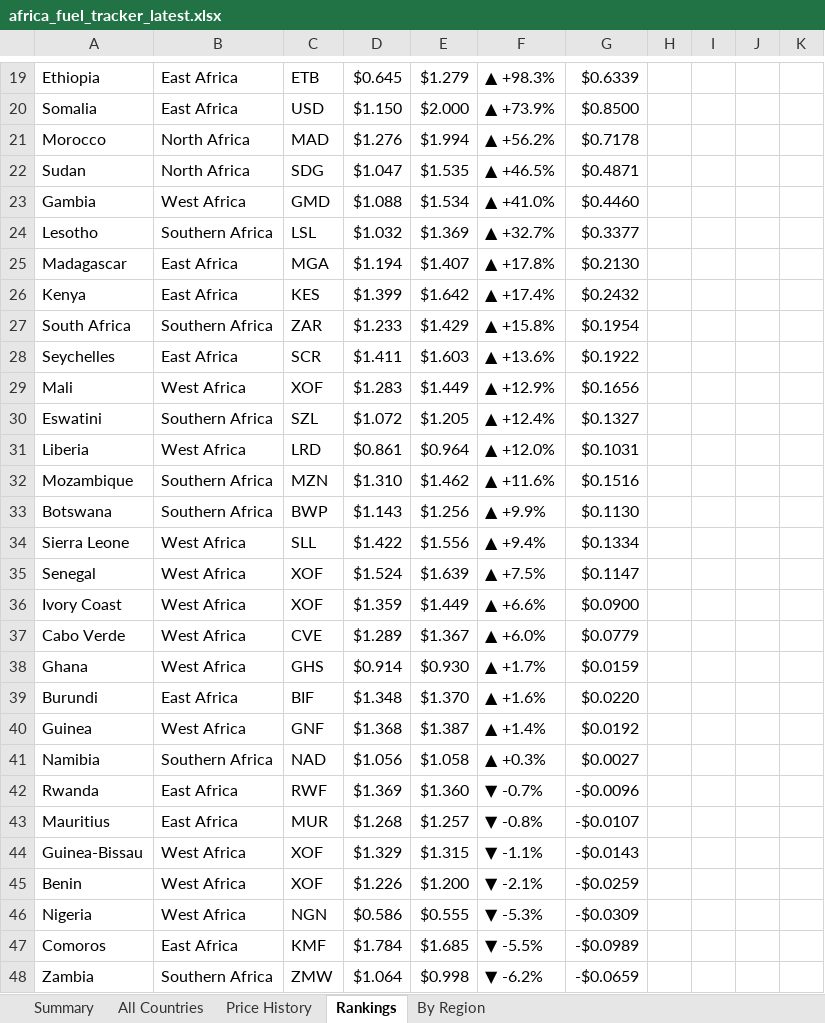
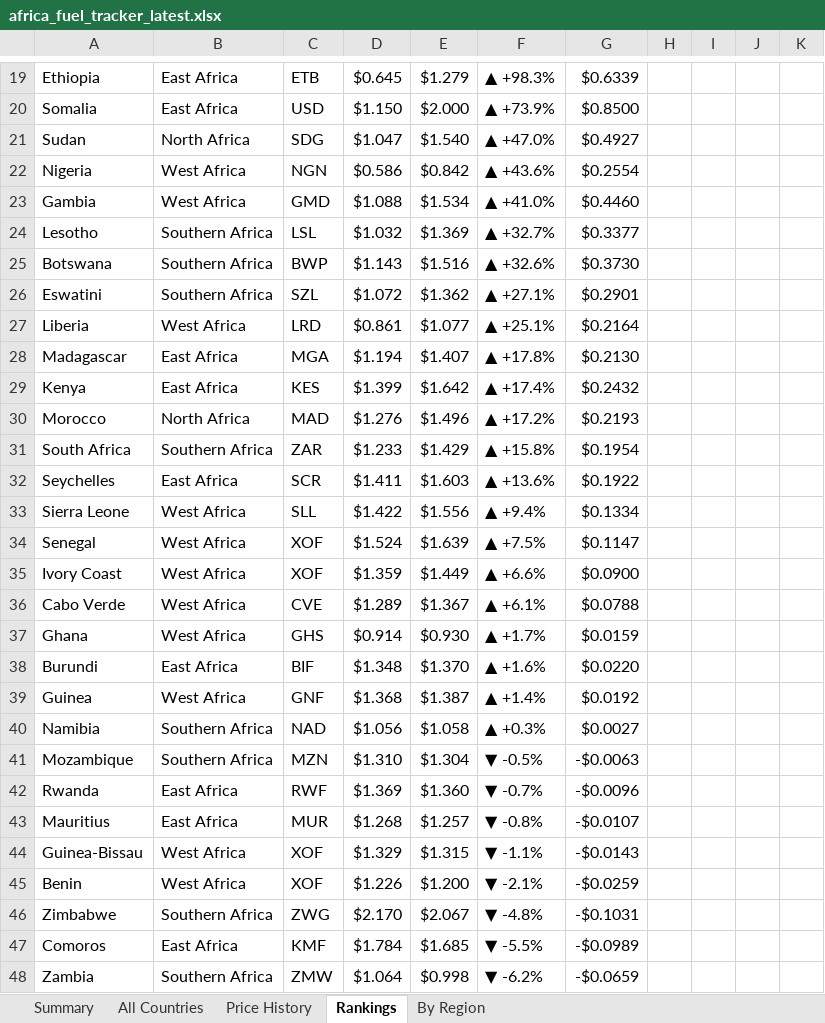
Before and after one commit to Data-Innovation-For-Africa/africa-fuel-tracker, an Excel workbook: africa_fuel_tracker_latest.xlsx, sheet Rankings, drawn as a sheet; only a part is shown, gaps mark what is left out; values as stored, in another font and other column widths than the file's, no cell formats; removed rows and columns are numbered as before the commit, all else as after; the diff covers the shown part only; the diff names each change by its address in the sheet, - before the commit and + after, or states it on an @@ line.

```diff
--- a/africa_fuel_tracker_latest.xlsx (sheet Rankings)
+++ b/africa_fuel_tracker_latest.xlsx (sheet Rankings)
-row 21: Morocco | North Africa | MAD | $1.276 | $1.994 | ▲ +56.2% | $0.7178
-E21: $1.535
+E21: $1.540
-F21: ▲ +46.5%
+F21: ▲ +47.0%
-G21: $0.4871
+G21: $0.4927
+row 22: Nigeria | West Africa | NGN | $0.586 | $0.842 | ▲ +43.6% | $0.2554
+row 25: Botswana | Southern Africa | BWP | $1.143 | $1.516 | ▲ +32.6% | $0.3730
+row 26: Eswatini | Southern Africa | SZL | $1.072 | $1.362 | ▲ +27.1% | $0.2901
+row 27: Liberia | West Africa | LRD | $0.861 | $1.077 | ▲ +25.1% | $0.2164
+row 30: Morocco | North Africa | MAD | $1.276 | $1.496 | ▲ +17.2% | $0.2193
-row 29: Mali | West Africa | XOF | $1.283 | $1.449 | ▲ +12.9% | $0.1656
-row 30: Eswatini | Southern Africa | SZL | $1.072 | $1.205 | ▲ +12.4% | $0.1327
-row 31: Liberia | West Africa | LRD | $0.861 | $0.964 | ▲ +12.0% | $0.1031
-row 32: Mozambique | Southern Africa | MZN | $1.310 | $1.462 | ▲ +11.6% | $0.1516
-row 33: Botswana | Southern Africa | BWP | $1.143 | $1.256 | ▲ +9.9% | $0.1130
-F36: ▲ +6.0%
+F36: ▲ +6.1%
-G36: $0.0779
+G36: $0.0788
+row 41: Mozambique | Southern Africa | MZN | $1.310 | $1.304 | ▼ -0.5% | -$0.0063
-row 46: Nigeria | West Africa | NGN | $0.586 | $0.555 | ▼ -5.3% | -$0.0309
+row 46: Zimbabwe | Southern Africa | ZWG | $2.170 | $2.067 | ▼ -4.8% | -$0.1031
```
Also changed, not shown: 1 added row, 3 removed rows and 18 edited cells elsewhere in this sheet, sheet By Region, sheet Price History, sheet All Countries, sheet Summary, cell formats, 3 other files.
